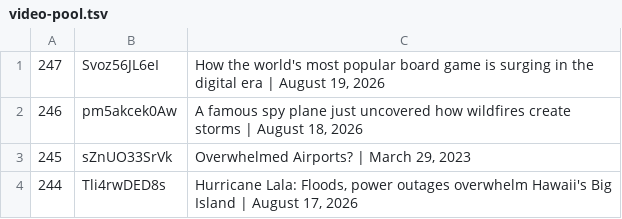
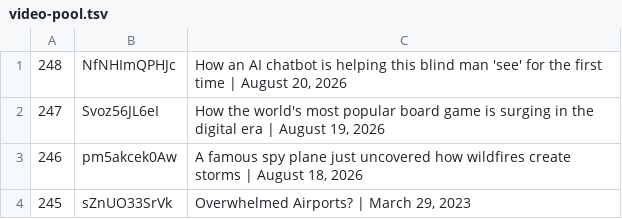
Before and after one commit to epis-mintsite/cnn10-exam-daily, a TSV file: data/video-pool.tsv, drawn as a sheet; only a part is shown; the shorter side is filled out with more unchanged rows.

Commit message:
daily: 2026-08-21 CNN10 入試対策更新
- Video 1: NfNHImQPHJc — AI chatbot helping blind man see (テクノロジー/医療)
- Video 2: j4Eupk9INgs — Record-breaking cyclist visiting all NFL stadiums (教育・社会問題)

```diff
--- a/data/video-pool.tsv
+++ b/data/video-pool.tsv
@@ -1 +1,2 @@
+248	NfNHImQPHJc	How an AI chatbot is helping this blind man 'see' for the first time | August 20, 2026
 247	Svoz56JL6eI	How the world's most popular board game is surging in the digital era | August 19, 2026
```
Also changed, not shown: 1 other file.
